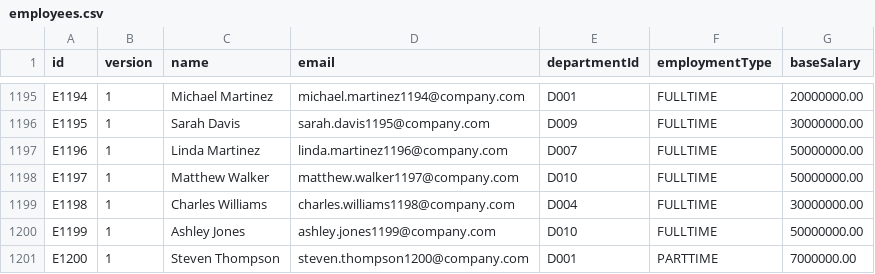
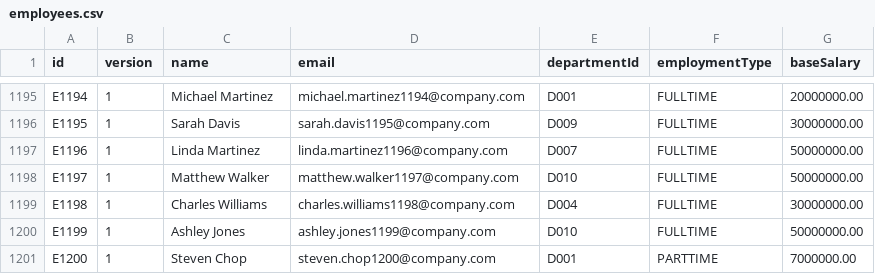
Before and after one commit to kincrimson987/LAB211-Nhom-5, a CSV file: data/employees.csv, drawn as a sheet; only a part is shown, gaps mark what is left out.

Commit message:
Update employees.csv

```diff
--- a/data/employees.csv
+++ b/data/employees.csv
@@ -1200,2 +1200,2 @@ E1198,1,Charles Williams,charles.williams1198@company.com,D004,FULLTIME,30000000
 E1199,1,Ashley Jones,ashley.jones1199@company.com,D010,FULLTIME,50000000.00
-E1200,1,Steven Thompson,steven.thompson1200@company.com,D001,PARTTIME,7000000.00
+E1200,1,Steven Chop,steven.chop1200@company.com,D001,PARTTIME,7000000.00
```
